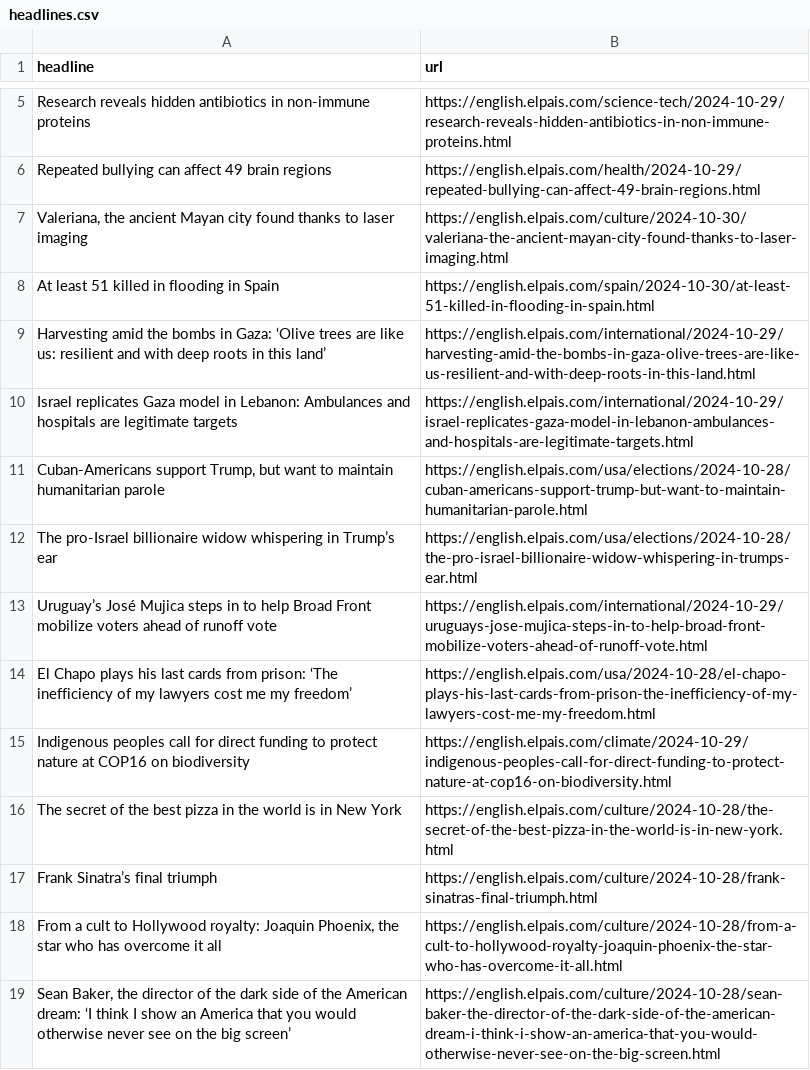
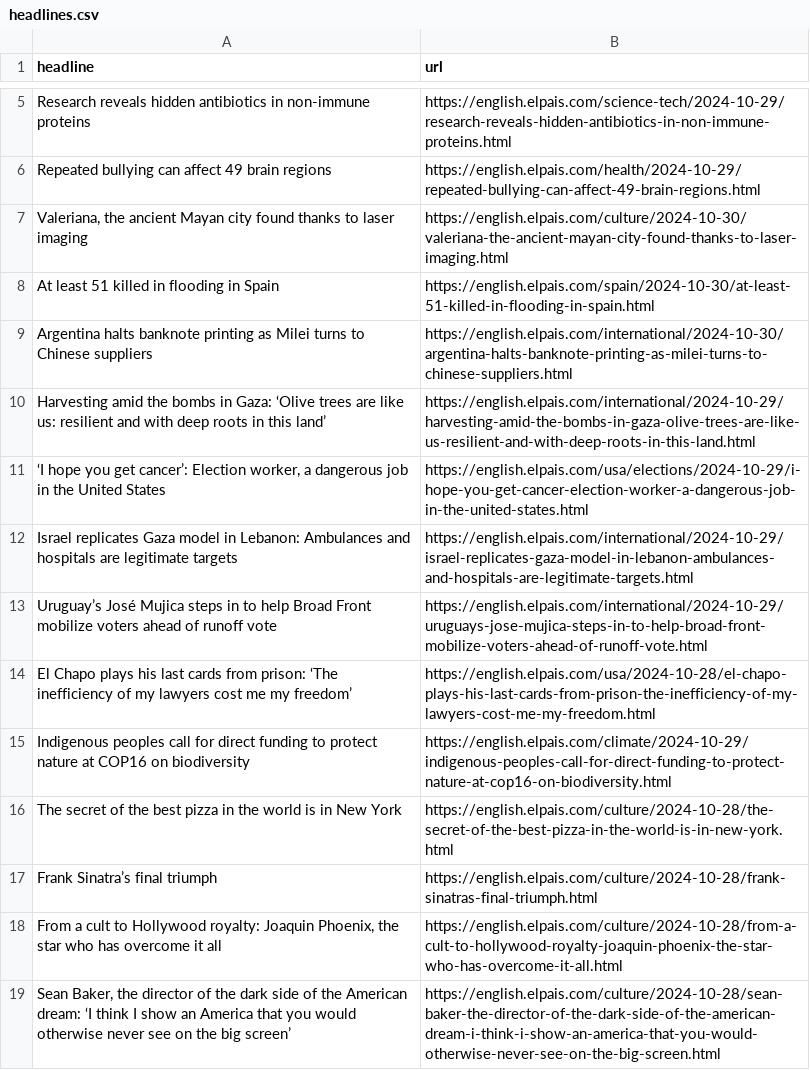
Before and after one commit to Tlo-l-w/el-paes-autoscraper, a CSV file: headlines.csv, drawn as a sheet; only a part is shown, gaps mark what is left out; removed rows and columns are numbered as before the commit, all else as after; the diff names each change by its address in the sheet, - before the commit and + after, or states it on an @@ line.

```diff
--- a/headlines.csv
+++ b/headlines.csv
+row 9: Argentina halts banknote printing as Milei turns to Chinese suppliers | https://english.elpais.com/international/2024-10-30/argentina-halts-banknote-printing-as-milei-turns-to-chinese-suppliers.html
+row 11: ‘I hope you get cancer’: Election worker, a dangerous job in the United States | https://english.elpais.com/usa/elections/2024-10-29/i-hope-you-get-cancer-election-worker-a-dangerous-job-in-the-united-states.html
-row 11: Cuban-Americans support Trump, but want to maintain humanitarian parole | https://english.elpais.com/usa/elections/2024-10-28/cuban-americans-support-trump-but-want-to-maintain-humanitarian-parole.html
-row 12: The pro-Israel billionaire widow whispering in Trump’s ear | https://english.elpais.com/usa/elections/2024-10-28/the-pro-israel-billionaire-widow-whispering-in-trumps-ear.html
```
